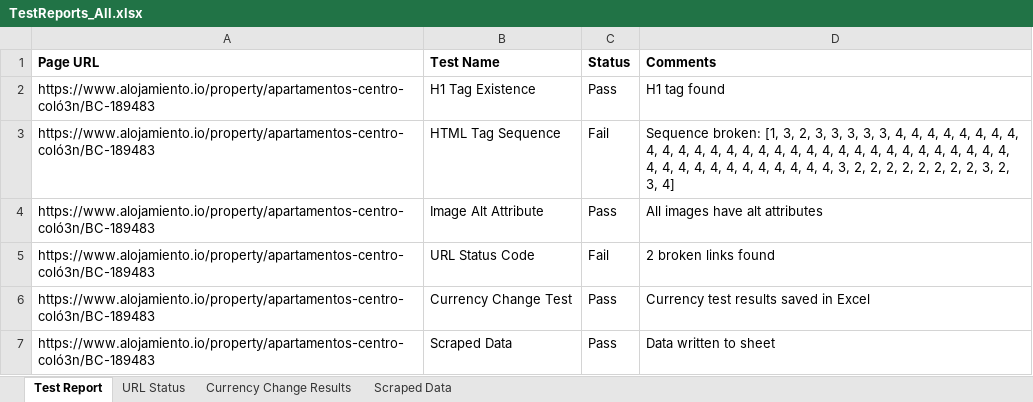
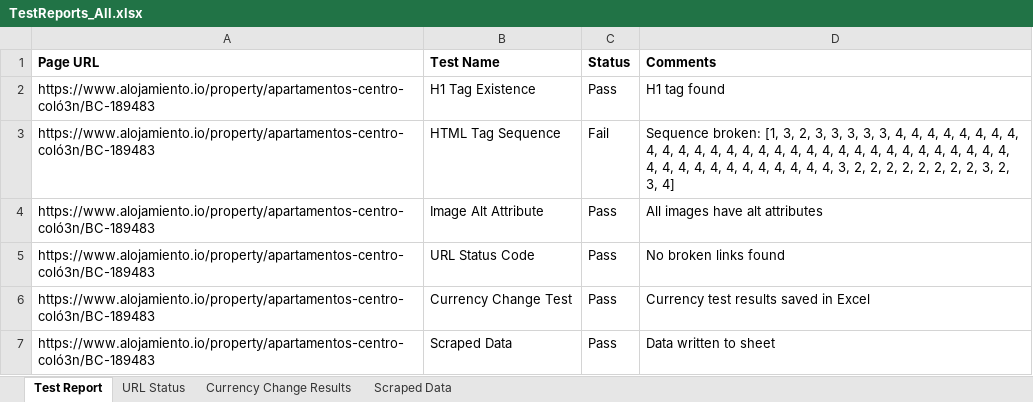
Before and after one commit to SamiaAurin/selenium, an Excel workbook: TestReports_All.xlsx, sheet Test Report, drawn as a sheet; values as stored, in another font and other column widths than the file's, no borders; the diff names each change by its address in the sheet, - before the commit and + after, or states it on an @@ line.

```diff
--- a/TestReports_All.xlsx (sheet Test Report)
+++ b/TestReports_All.xlsx (sheet Test Report)
-C5 (Status): Fail
+C5 (Status): Pass
-D5 (Comments): 2 broken links found
+D5 (Comments): No broken links found
```
Also changed, not shown: sheet URL Status, sheet Scraped Data, 1 other file.
